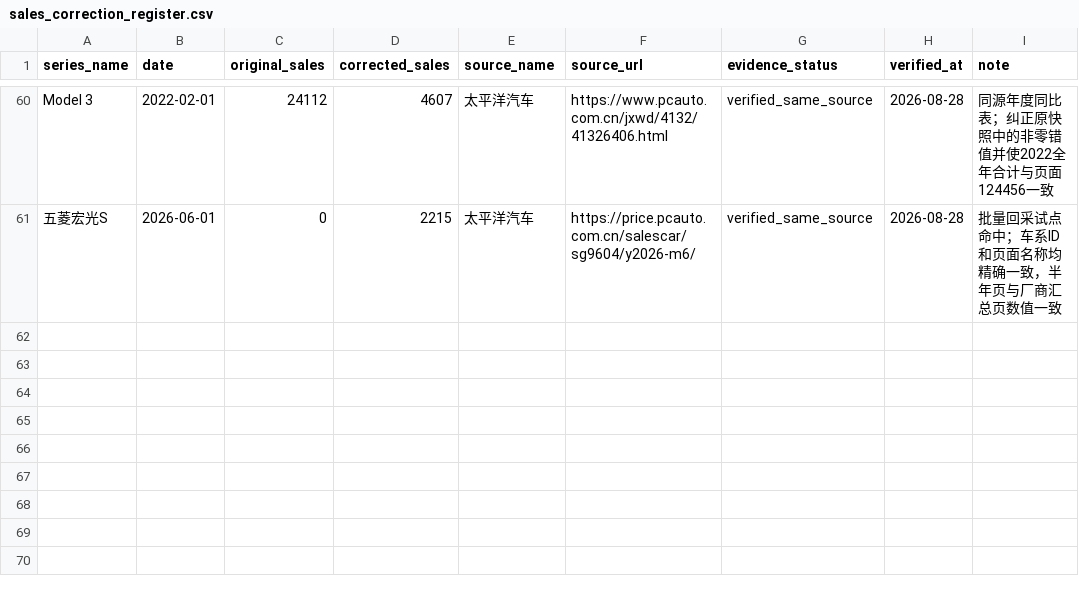
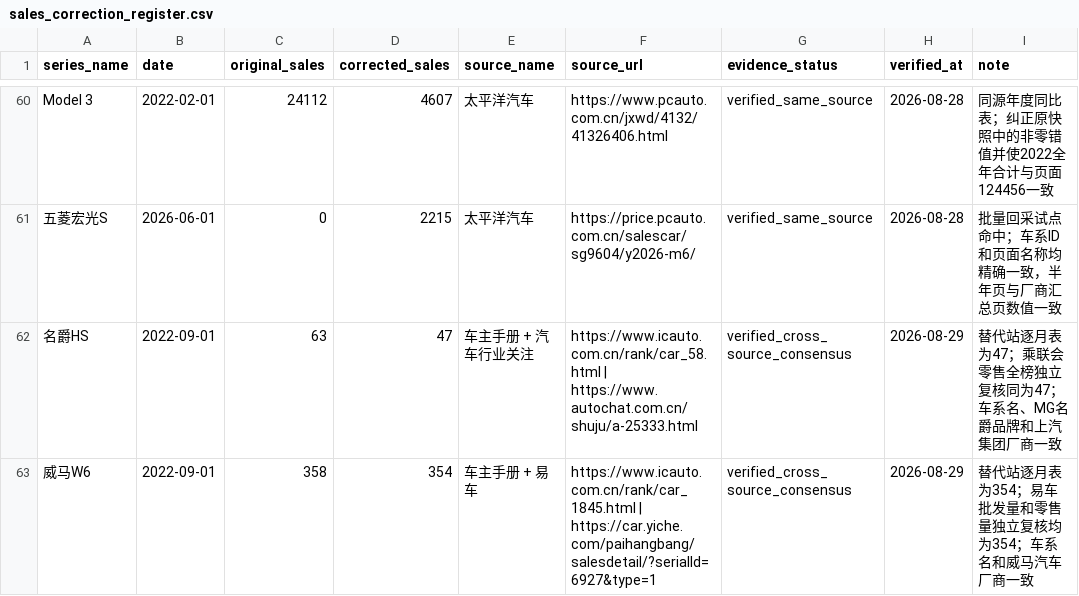
Before and after one commit to Yemyu/china-auto-market-analysis, a CSV file: data/processed/data_quality/sales_correction_register.csv, drawn as a sheet; only a part is shown, gaps mark what is left out; the diff names each change by its address in the sheet, - before the commit and + after, or states it on an @@ line.

```diff
--- a/data/processed/data_quality/sales_correction_register.csv
+++ b/data/processed/data_quality/sales_correction_register.csv
+row 62: 名爵HS | 2022-09-01 | 63 | 47 | 车主手册 + 汽车行业关注 | https://www.icauto.com.cn/rank/car_58.html | https://www.autochat.com.cn/shuju/a-25333.html | verified_cross_source_consensus | 2026-08-29 | 替代站逐月表为47；乘联会零售全榜独立复核同为47；车系名、MG名爵品牌和上汽集团厂商一致
+row 63: 威马W6 | 2022-09-01 | 358 | 354 | 车主手册 + 易车 | https://www.icauto.com.cn/rank/car_1845.html | https://car.yiche.com/paihangbang/salesdetail/?serialId=6927&type=1 | verified_cross_source_consensus | 2026-08-29 | 替代站逐月表为354；易车批发量和零售量独立复核均为354；车系名和威马汽车厂商一致
```
Also changed, not shown: data/processed/data_quality/verified_sales_overlay_audit.csv, 14 other files.
